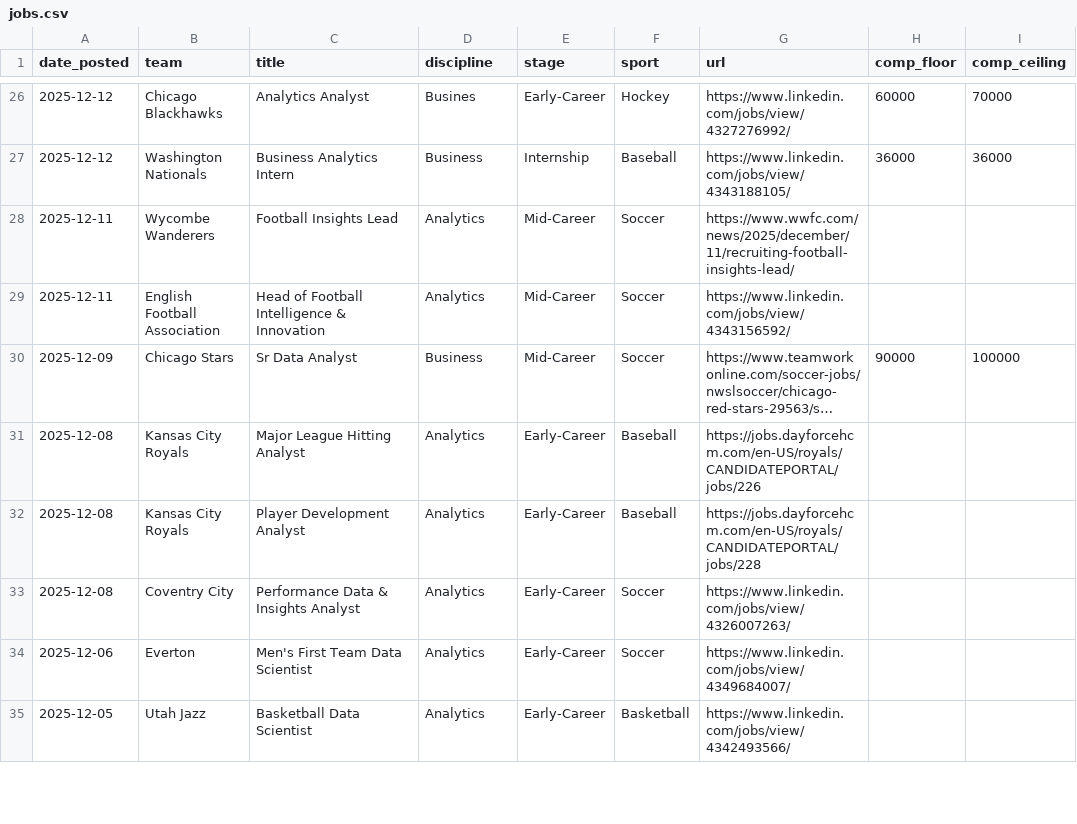
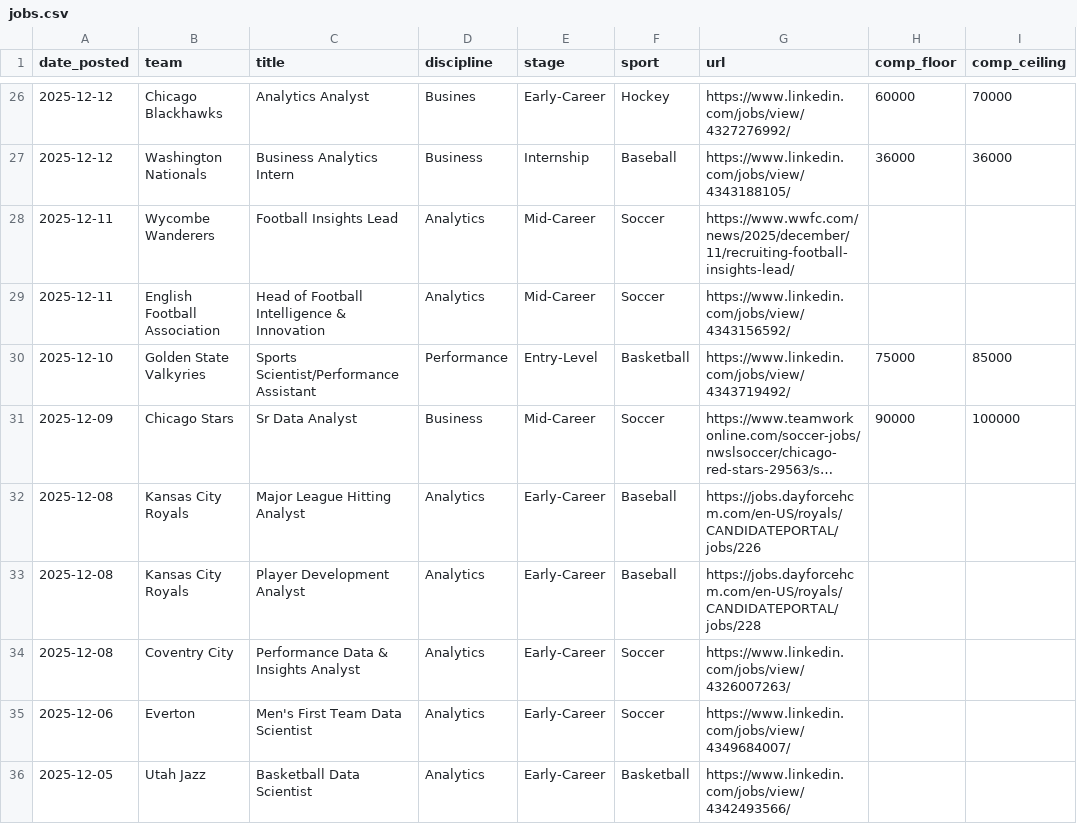
Before and after one commit to saberpowers/saberpowers.github.io, a CSV file: jobs/jobs.csv, drawn as a sheet; only a part is shown, gaps mark what is left out; long unchanged cells end in …; the diff names each change by its address in the sheet, - before the commit and + after, or states it on an @@ line.

Commit message:
add old Valkyries job posting

```diff
--- a/jobs/jobs.csv
+++ b/jobs/jobs.csv
+row 30: 2025-12-10 | Golden State Valkyries | Sports Scientist/Performance Assistant | Performance | Entry-Level | Basketball | https://www.linkedin.com/jobs/view/4343719492/ | 75000 | 85000
```
Also changed, not shown: jobs/logos.csv.
